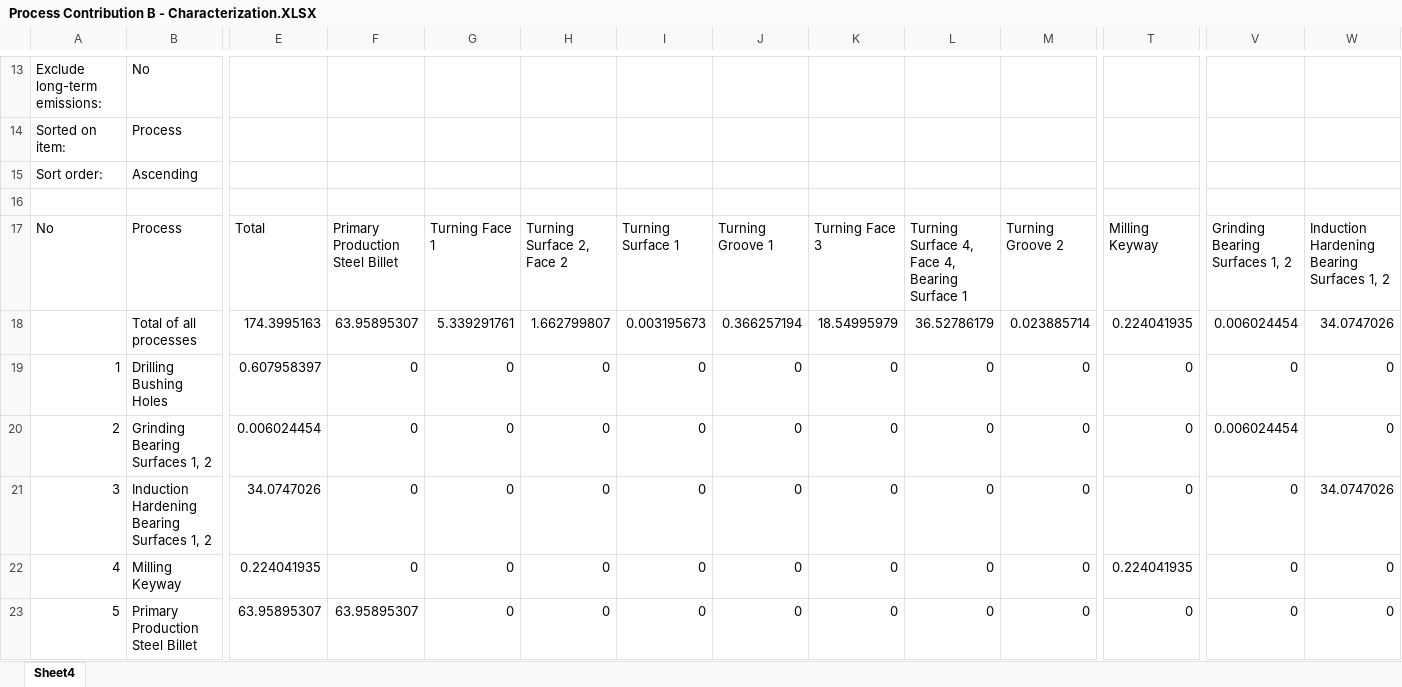
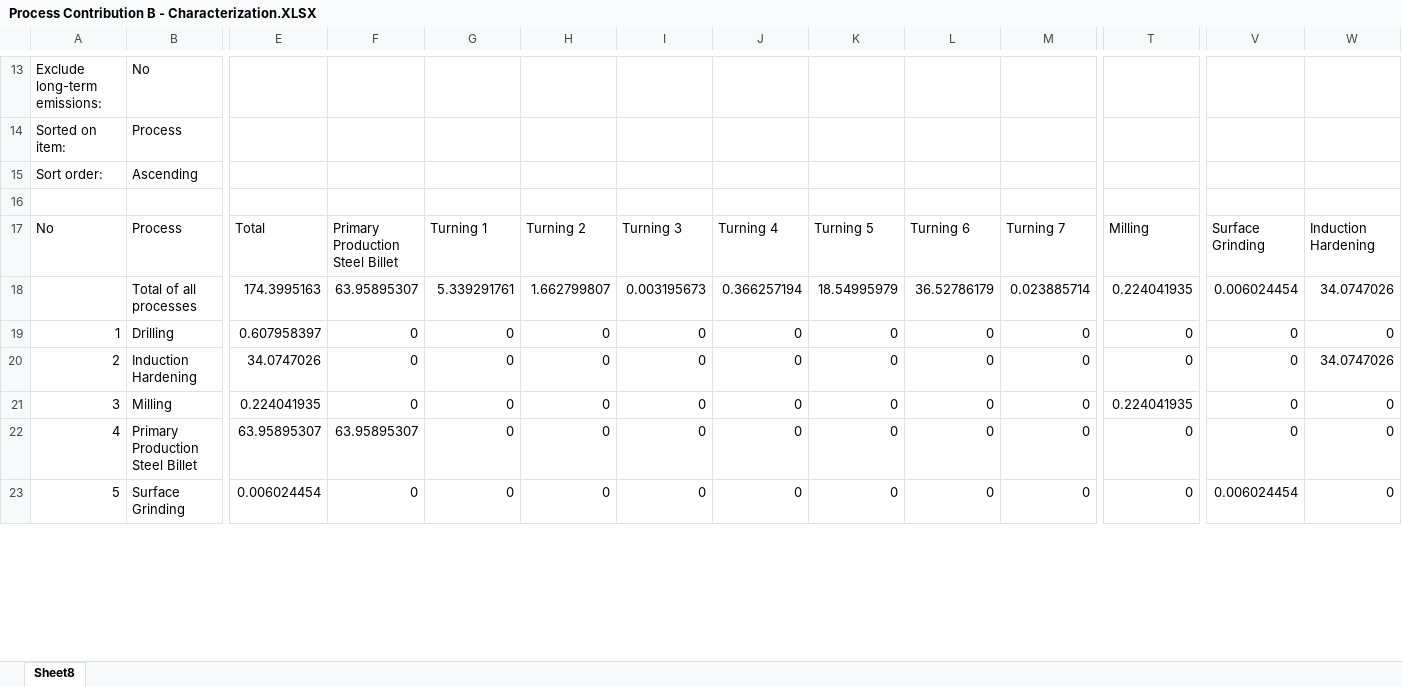
Before and after one commit to teodor-vernica/study, an Excel workbook: public/lcad-evaluation/assets/data/LCA/Design B/Process Contribution B - Characterization.XLSX, sheet Sheet8, drawn as a sheet; only a part is shown, gaps mark what is left out; values as stored, in another font and other column widths than the file's, no borders; the diff covers the shown part only; the diff names each change by its address in the sheet, - before the commit and + after, or states it on an @@ line.

```diff
--- a/public/lcad-evaluation/assets/data/LCA/Design B/Process Contribution B - Characterization.XLSX (sheet Sheet8)
+++ b/public/lcad-evaluation/assets/data/LCA/Design B/Process Contribution B - Characterization.XLSX (sheet Sheet8)
-sheet tab: Sheet4
+sheet tab: Sheet8
-G17: Turning Face 1
+G17: Turning 1
-H17: Turning Surface 2, Face 2
+H17: Turning 2
-I17: Turning Surface 1
+I17: Turning 3
-J17: Turning Groove 1
+J17: Turning 4
-K17: Turning Face 3
+K17: Turning 5
-L17: Turning Surface 4, Face 4, Bearing Surface 1
+L17: Turning 6
-M17: Turning Groove 2
+M17: Turning 7
-T17: Milling Keyway
+T17: Milling
-V17: Grinding Bearing Surfaces 1, 2
+V17: Surface Grinding
-W17: Induction Hardening Bearing Surfaces 1, 2
+W17: Induction Hardening
-B19: Drilling Bushing Holes
+B19: Drilling
-B20: Grinding Bearing Surfaces 1, 2
+B20: Induction Hardening
-E20: 0.006024454
+E20: 34.0747026
-V20: 0.006024454
+V20: 0
-W20: 0
+W20: 34.0747026
-B21: Induction Hardening Bearing Surfaces 1, 2
+B21: Milling
-E21: 34.0747026
+E21: 0.224041935
-T21: 0
+T21: 0.224041935
-W21: 34.0747026
+W21: 0
-B22: Milling Keyway
+B22: Primary Production Steel Billet
-E22: 0.224041935
+E22: 63.95895307
-F22: 0
+F22: 63.95895307
-T22: 0.224041935
+T22: 0
-B23: Primary Production Steel Billet
+B23: Surface Grinding
-E23: 63.95895307
+E23: 0.006024454
-F23: 63.95895307
+F23: 0
-V23: 0
+V23: 0.006024454
```
Also changed, not shown: 55 edited cells elsewhere in this sheet, public/lcad-evaluation/assets/data/LCA/Design A/Process contribution A - Amount.XLSX, public/lcad-evaluation/assets/data/LCA/Design A/Process contribution A - Characterization.XLSX, 35 other files.
